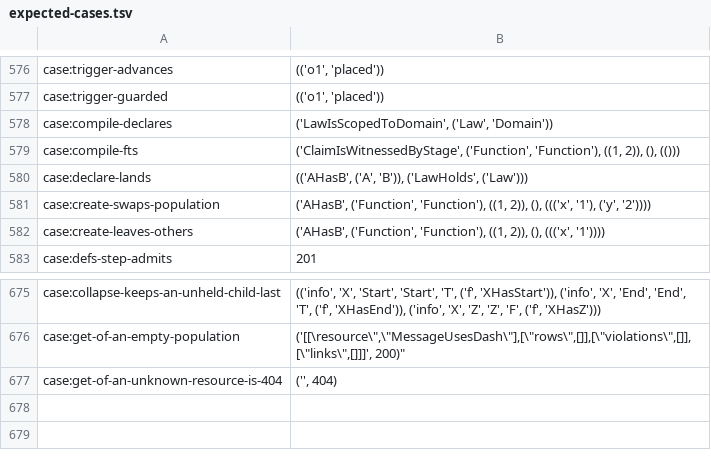
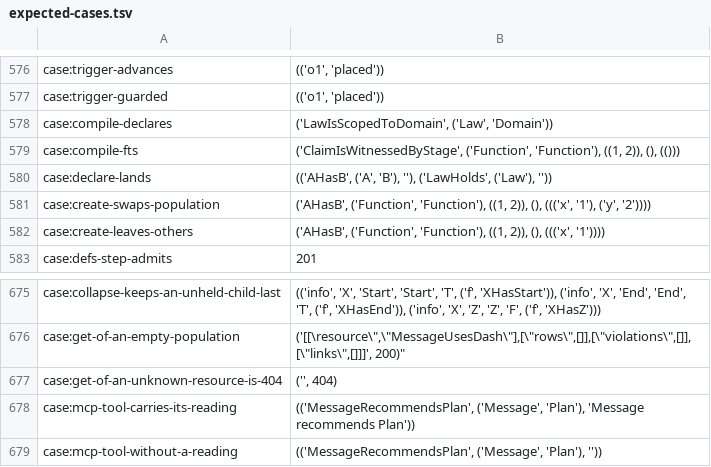
Before and after one commit to sam-lippert/arest, a TSV file: engine/shared/expected-cases.tsv, drawn as a sheet; only a part is shown, gaps mark what is left out.

```diff
--- a/engine/shared/expected-cases.tsv
+++ b/engine/shared/expected-cases.tsv
@@ -579,3 +579,3 @@ case:compile-declares	"('LawIsScopedToDomain', ('Law', 'Domain'))"
 case:compile-fts	"('ClaimIsWitnessedByStage', ('Function', 'Function'), ((1, 2)), (), (()))"
-case:declare-lands	"(('AHasB', ('A', 'B')), ('LawHolds', ('Law')))"
+case:declare-lands	"(('AHasB', ('A', 'B'), ''), ('LawHolds', ('Law'), ''))"
 case:create-swaps-population	"('AHasB', ('Function', 'Function'), ((1, 2)), (), ((('x', '1'), ('y', '2'))))"
@@ -677 +677,3 @@ case:get-of-an-empty-population	"('[[\"resource\",\"MessageUsesDash\"],[\"rows\"
 case:get-of-an-unknown-resource-is-404	"('', 404)"
+case:mcp-tool-carries-its-reading	"(('MessageRecommendsPlan', ('Message', 'Plan'), 'Message recommends Plan'))"
+case:mcp-tool-without-a-reading	"(('MessageRecommendsPlan', ('Message', 'Plan'), ''))"
```
Also changed, not shown: 3 other files.
